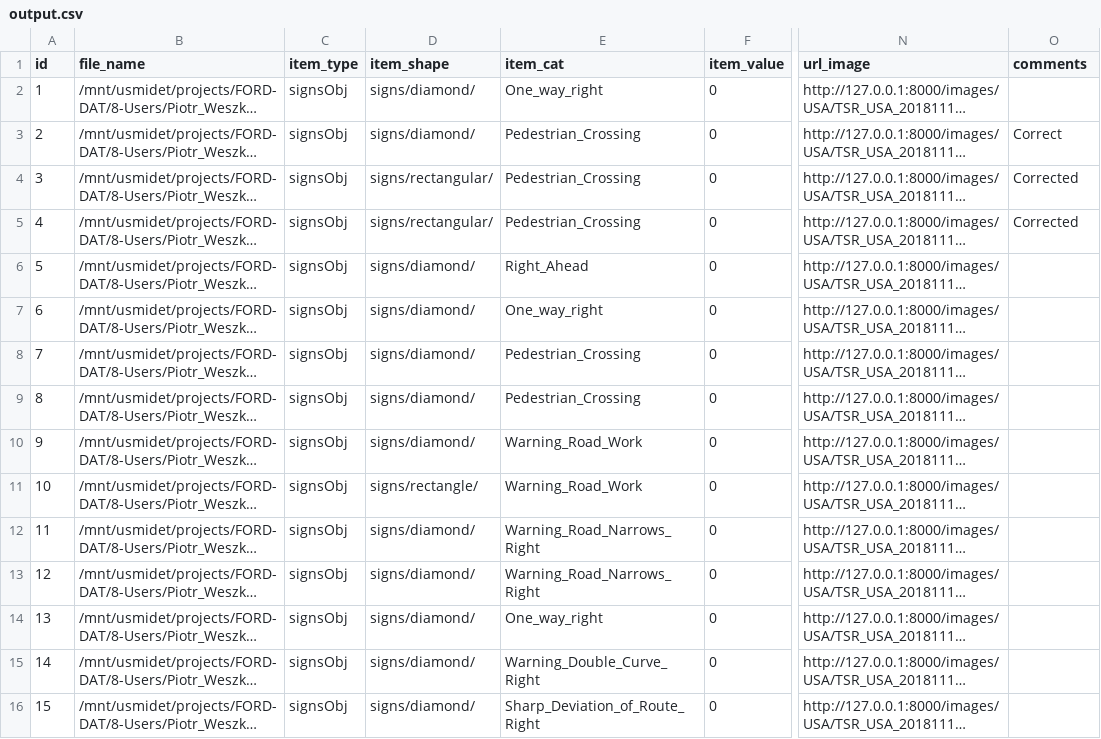
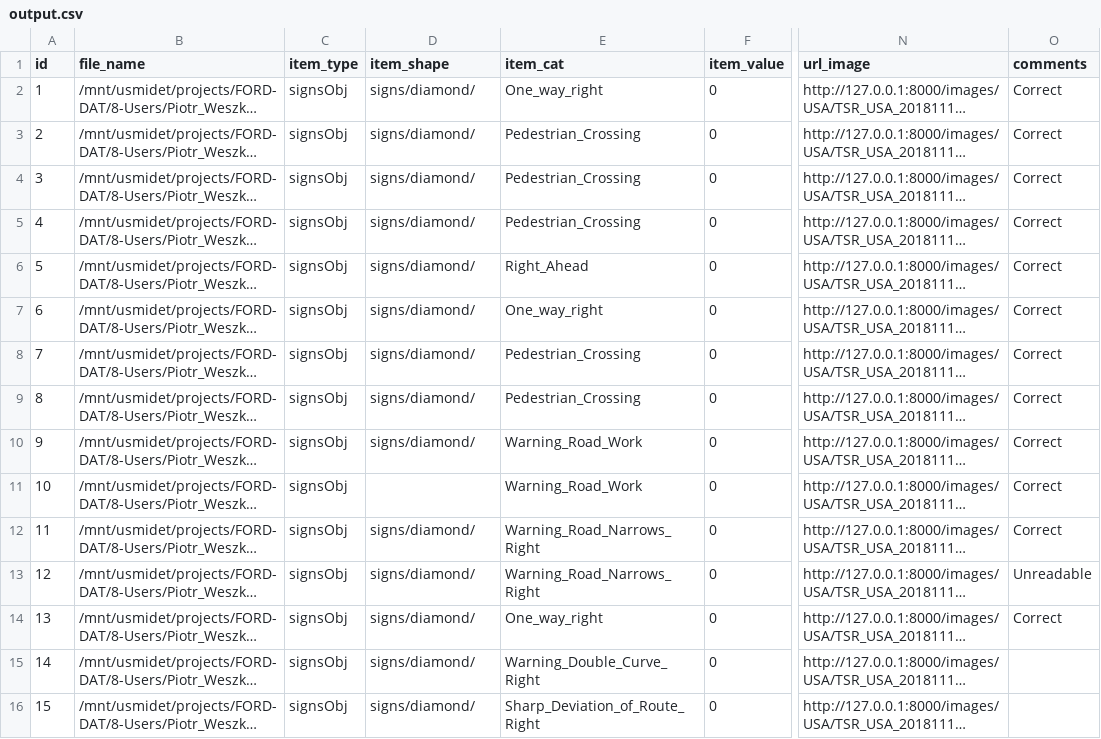
Before and after one commit to DominikStachura/verification_tool, a CSV file: output.csv, drawn as a sheet; only a part is shown, gaps mark what is left out; long unchanged cells end in …; the diff names each change by its address in the sheet, - before the commit and + after, or states it on an @@ line.

Commit message:
Rember changed value functionality added

```diff
--- a/output.csv
+++ b/output.csv
-O2 (comments): (empty)
+O2 (comments): Correct
-D4:D5 (item_shape): signs/rectangular/
+D4:D5 (item_shape): signs/diamond/
-O4:O5 (comments): Corrected
+O4:O5 (comments): Correct
-O6:O12 (comments): (empty)
+O6:O12 (comments): Correct
-D11 (item_shape): signs/rectangle/
+D11 (item_shape): (empty)
-O13 (comments): (empty)
+O13 (comments): Unreadable
-O14 (comments): (empty)
+O14 (comments): Correct
```
Also changed, not shown: 6 other files.
